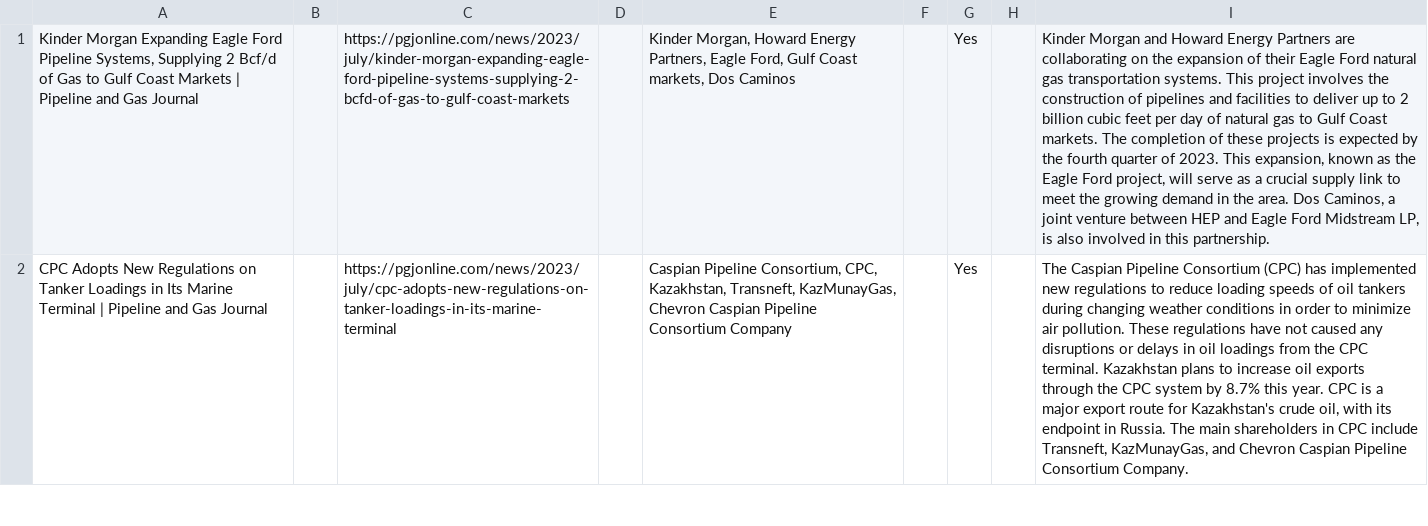
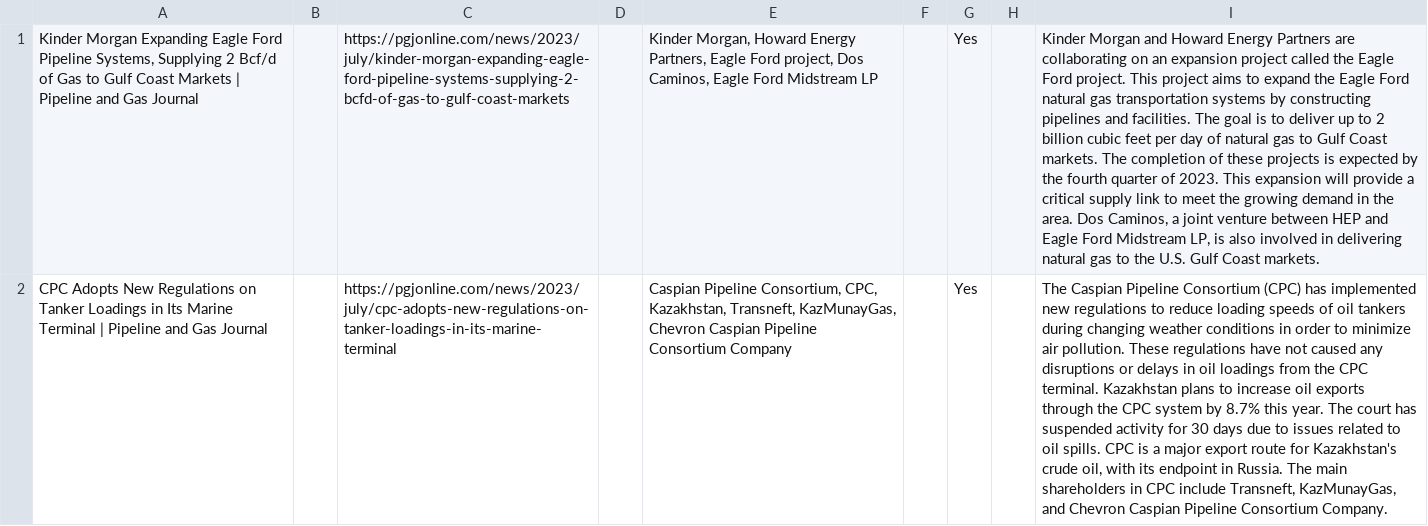
Before and after one commit to owx0130/openaitest, a CSV file: backend/db/infrastructure.csv, drawn as a sheet; only a part is shown; the diff covers the shown part only; the diff names each change by its address in the sheet, - before the commit and + after, or states it on an @@ line.

```diff
--- a/backend/db/infrastructure.csv
+++ b/backend/db/infrastructure.csv
-E1: …Partners, Eagle Ford, Gulf Coast markets, Dos Caminos
+E1: …Partners, Eagle Ford project, Dos Caminos, Eagle Ford Midstream LP
-I1: …collaborating on the expansion of their Eagle Ford natural gas transportation systems. This project involves the construction of pipelines and facilities to deliver up to 2 billion cubic feet per day of natural gas to Gulf Coast markets. The completion of these projects is expected by the fourth quarter of 2023. This expansion, known as the Eagle Ford project, will serve as a crucial supply link to meet the growing demand in the area. Dos Caminos, a joint venture between HEP and Eagle Ford Midstream LP, is also involved in this partnership.
+I1: …collaborating on an expansion project called the Eagle Ford project. This project aims to expand the Eagle Ford natural gas transportation systems by constructing pipelines and facilities. The goal is to deliver up to 2 billion cubic feet per day of natural gas to Gulf Coast markets. The completion of these projects is expected by the fourth quarter of 2023. This expansion will provide a critical supply link to meet the growing demand in the area. Dos Caminos, a joint venture between HEP and Eagle Ford Midstream LP, is also involved in delivering natural gas to the U.S. Gulf Coast markets.
-I2: …this year. CPC is…
+I2: …this year. The court has suspended activity for 30 days due to issues related to oil spills. CPC is…
```
Also changed, not shown: 2 edited cells elsewhere in this file, backend/db/china.csv, 2 other files.
